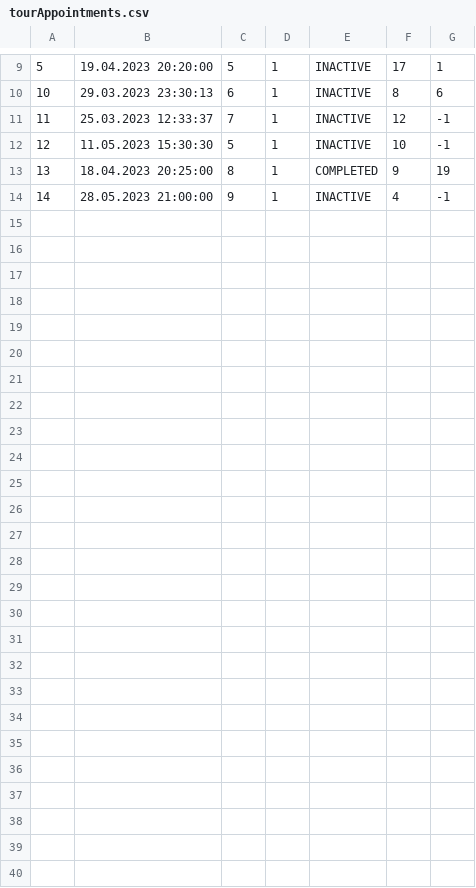
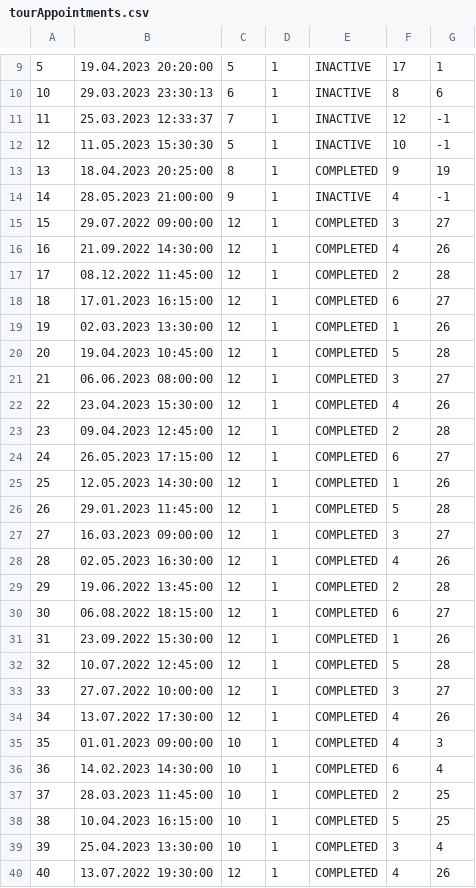
Before and after one commit to JovanDozic/sims-2023-group-4-team-A, a CSV file: sims-2023-group-4-team-A/SIMSProject/Resources/Data/tourAppointments.csv, drawn as a sheet; only a part is shown, gaps mark what is left out; the diff names each change by its address in the sheet, - before the commit and + after, or states it on an @@ line.

```diff
--- a/sims-2023-group-4-team-A/SIMSProject/Resources/Data/tourAppointments.csv
+++ b/sims-2023-group-4-team-A/SIMSProject/Resources/Data/tourAppointments.csv
+row 15: 15 | 29.07.2022 09:00:00 | 12 | 1 | COMPLETED | 3 | 27
+row 16: 16 | 21.09.2022 14:30:00 | 12 | 1 | COMPLETED | 4 | 26
+row 17: 17 | 08.12.2022 11:45:00 | 12 | 1 | COMPLETED | 2 | 28
+row 18: 18 | 17.01.2023 16:15:00 | 12 | 1 | COMPLETED | 6 | 27
+row 19: 19 | 02.03.2023 13:30:00 | 12 | 1 | COMPLETED | 1 | 26
+row 20: 20 | 19.04.2023 10:45:00 | 12 | 1 | COMPLETED | 5 | 28
+row 21: 21 | 06.06.2023 08:00:00 | 12 | 1 | COMPLETED | 3 | 27
+row 22: 22 | 23.04.2023 15:30:00 | 12 | 1 | COMPLETED | 4 | 26
+row 23: 23 | 09.04.2023 12:45:00 | 12 | 1 | COMPLETED | 2 | 28
+row 24: 24 | 26.05.2023 17:15:00 | 12 | 1 | COMPLETED | 6 | 27
+row 25: 25 | 12.05.2023 14:30:00 | 12 | 1 | COMPLETED | 1 | 26
+row 26: 26 | 29.01.2023 11:45:00 | 12 | 1 | COMPLETED | 5 | 28
+row 27: 27 | 16.03.2023 09:00:00 | 12 | 1 | COMPLETED | 3 | 27
+row 28: 28 | 02.05.2023 16:30:00 | 12 | 1 | COMPLETED | 4 | 26
+row 29: 29 | 19.06.2022 13:45:00 | 12 | 1 | COMPLETED | 2 | 28
+row 30: 30 | 06.08.2022 18:15:00 | 12 | 1 | COMPLETED | 6 | 27
+row 31: 31 | 23.09.2022 15:30:00 | 12 | 1 | COMPLETED | 1 | 26
+row 32: 32 | 10.07.2022 12:45:00 | 12 | 1 | COMPLETED | 5 | 28
+row 33: 33 | 27.07.2022 10:00:00 | 12 | 1 | COMPLETED | 3 | 27
+row 34: 34 | 13.07.2022 17:30:00 | 12 | 1 | COMPLETED | 4 | 26
+row 35: 35 | 01.01.2023 09:00:00 | 10 | 1 | COMPLETED | 4 | 3
+row 36: 36 | 14.02.2023 14:30:00 | 10 | 1 | COMPLETED | 6 | 4
+row 37: 37 | 28.03.2023 11:45:00 | 10 | 1 | COMPLETED | 2 | 25
+row 38: 38 | 10.04.2023 16:15:00 | 10 | 1 | COMPLETED | 5 | 25
+row 39: 39 | 25.04.2023 13:30:00 | 10 | 1 | COMPLETED | 3 | 4
+row 40: 40 | 13.07.2022 19:30:00 | 12 | 1 | COMPLETED | 4 | 26
```
Also changed, not shown: sims-2023-group-4-team-A/SIMSProject/Resources/Data/Users/guests.csv, sims-2023-group-4-team-A/SIMSProject/Resources/Data/guideratings.csv, 18 other files.
